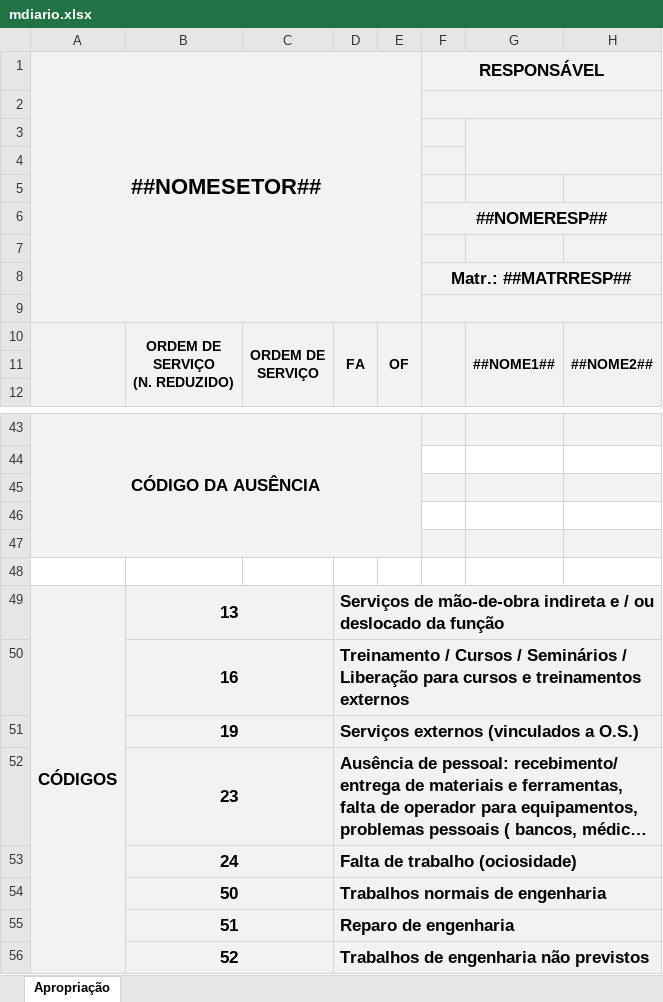
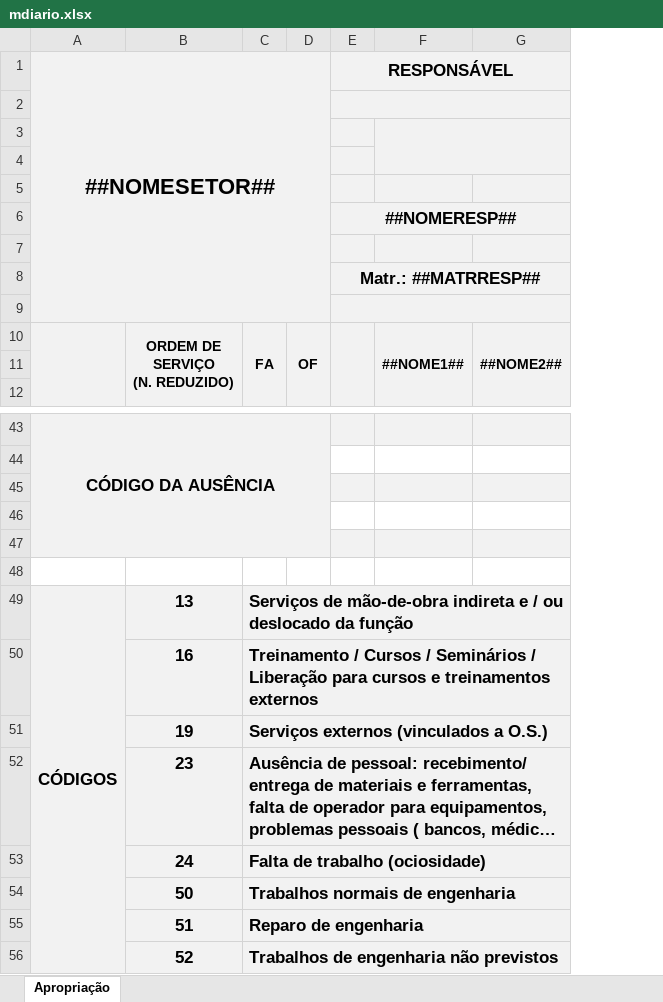
Before and after one commit to flipbit03/sisaprop, an Excel workbook: sisaprop/data/mdiario.xlsx, sheet Apropriação, drawn as a sheet; only a part is shown, gaps mark what is left out; long unchanged cells end in …; values as stored, in another font and other column widths than the file's, no borders; ↵ is a line break in a cell; the diff names each change by its address in the sheet, - before the commit and + after, or states it on an @@ line.

```diff
--- a/sisaprop/data/mdiario.xlsx (sheet Apropriação)
+++ b/sisaprop/data/mdiario.xlsx (sheet Apropriação)
-column C, row 10: ORDEM DE ↵ SERVIÇO
-B49:C49 merged
-B50:C50 merged
-B51:C51 merged
-B52:C52 merged
-B53:C53 merged
-B54:C54 merged
-B55:C55 merged
-B56:C56 merged
```
Also changed, not shown: sisaprop/data/mdiario_adm.xlsx, sisaprop/data/msemanal.xlsx.
